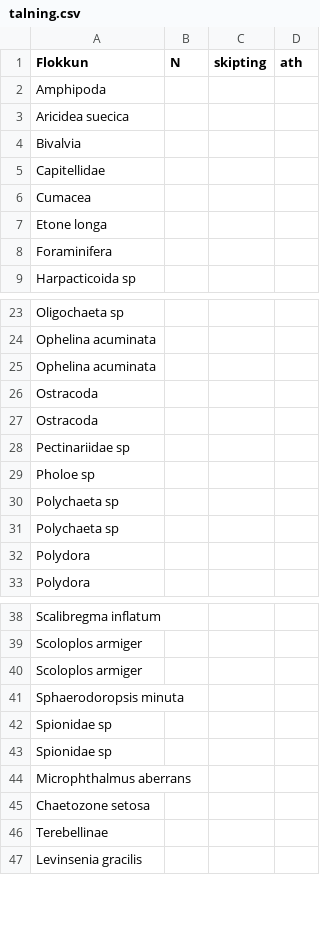
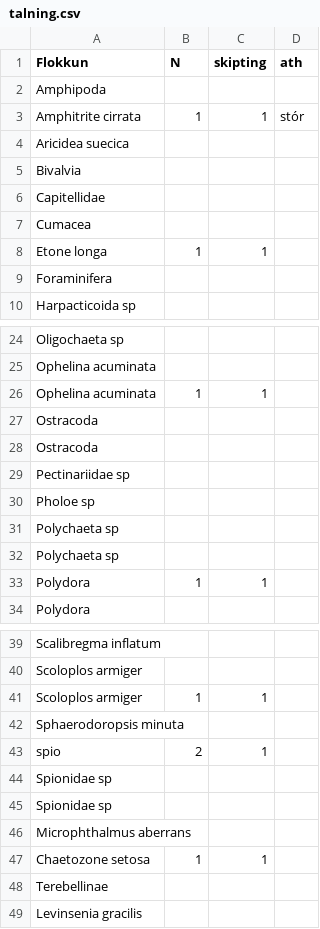
Before and after one commit to harkanatta/botndyr, a CSV file: Kolgr2016/E3C/talning.csv, drawn as a sheet; only a part is shown, gaps mark what is left out.

Commit message:
talning

```diff
--- a/Kolgr2016/E3C/talning.csv
+++ b/Kolgr2016/E3C/talning.csv
@@ -2,2 +2,3 @@ Flokkun,N,skipting,ath
 Amphipoda,,,
+Amphitrite cirrata,1,1,stór
 Aricidea suecica,,,
@@ -6,3 +7,3 @@ Capitellidae,,,
 Cumacea,,,
-Etone longa,,,
+Etone longa,1,1,
 Foraminifera,,,
@@ -24,3 +25,3 @@ Oligochaeta sp,,,
 Ophelina acuminata,,,
-Ophelina acuminata,,,
+Ophelina acuminata,1,1,
 Ostracoda,,,
@@ -31,3 +32,3 @@ Polychaeta sp,,,
 Polychaeta sp,,,
-Polydora,,,
+Polydora,1,1,
 Polydora,,,
@@ -39,4 +40,5 @@ Scalibregma inflatum,,,
 Scoloplos armiger,,,
-Scoloplos armiger,,,
+Scoloplos armiger,1,1,
 Sphaerodoropsis minuta,,,
+spio,2,1,
 Spionidae sp,,,
@@ -44,3 +46,3 @@ Spionidae sp,,,
 Microphthalmus aberrans,,,
-Chaetozone setosa,,,
+Chaetozone setosa,1,1,
 Terebellinae,,,
```
Also changed, not shown: 2 other files.
